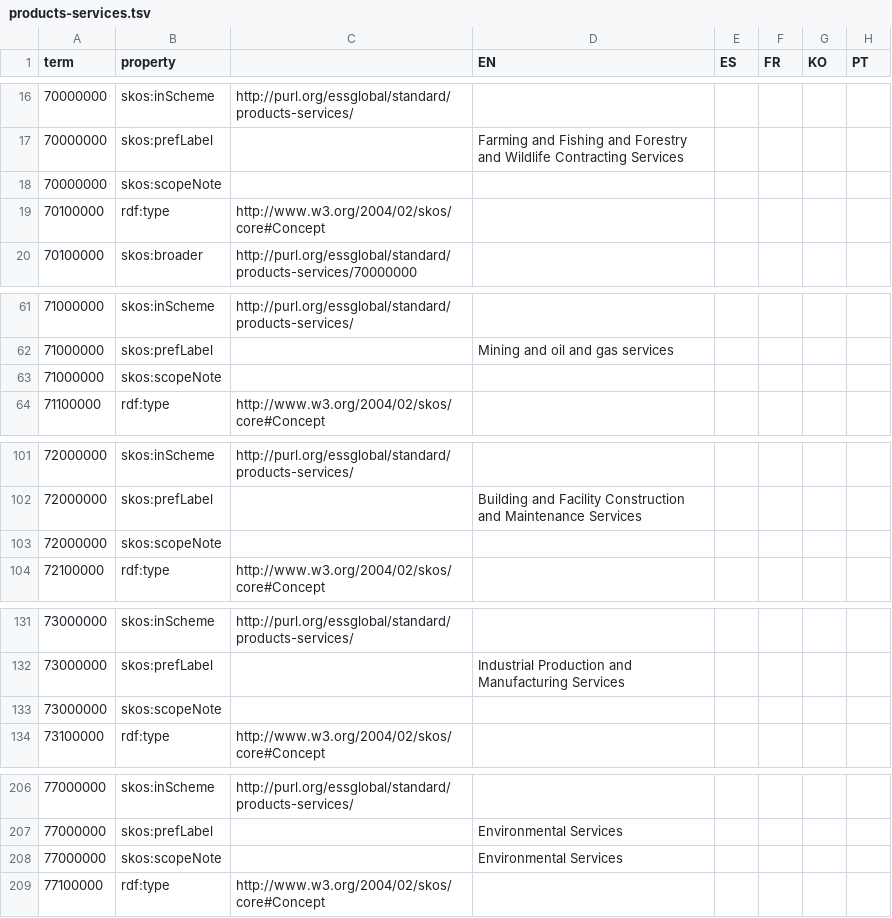
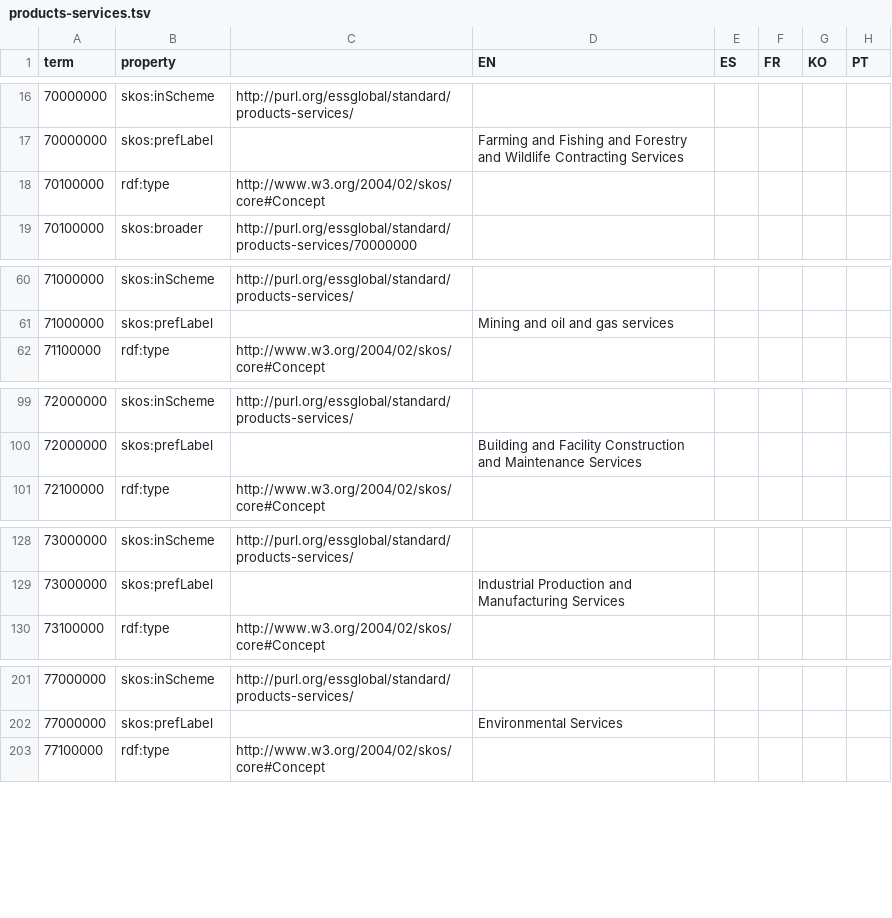
Before and after one commit to DigitalCommons/map-sse, a TSV file: vocabs/standard/phrasetabs/products-services.tsv, drawn as a sheet; only a part is shown, gaps mark what is left out; the diff covers the shown part only; the diff names each change by its address in the sheet, - before the commit and + after, or states it on an @@ line.

Commit message:
vocabs/standard/phrasetabs/products-services.tsv - drop scopeNotes
They're unused, except for one case (in which case they're just a dupe
of prefLabel, so not really any sort of scope note)

```diff
--- a/vocabs/standard/phrasetabs/products-services.tsv
+++ b/vocabs/standard/phrasetabs/products-services.tsv
-row 18: 70000000 | skos:scopeNote
-row 63: 71000000 | skos:scopeNote
-row 103: 72000000 | skos:scopeNote
-row 133: 73000000 | skos:scopeNote
-row 208: 77000000 | skos:scopeNote |  | Environmental Services
```
Also changed, not shown: 15 removed rows elsewhere in this file.
